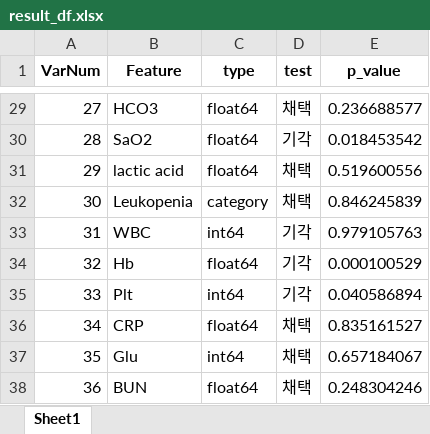
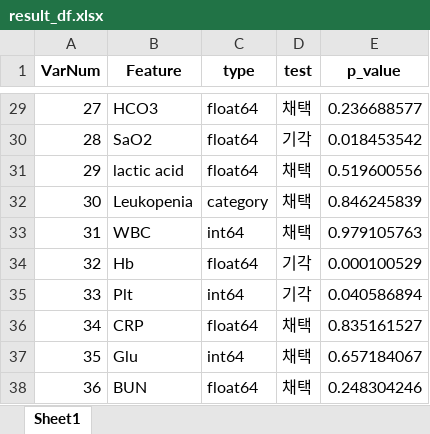
Before and after one commit to bub3690/22-1_multivariate, an Excel workbook: final_project/result_df.xlsx, sheet Sheet1, drawn as a sheet; only a part is shown, gaps mark what is left out; values as stored, in another font and other column widths than the file's, no borders; the diff names each change by its address in the sheet, - before the commit and + after, or states it on an @@ line.

```diff
--- a/final_project/result_df.xlsx (sheet Sheet1)
+++ b/final_project/result_df.xlsx (sheet Sheet1)
-D33 (test): 기각
+D33 (test): 채택
```
Also changed, not shown: 3 other files.
